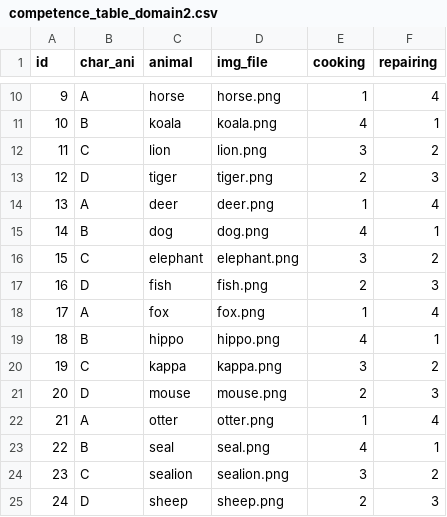
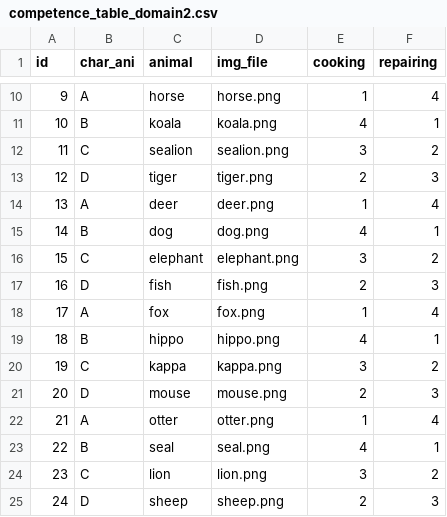
Before and after one commit to co-min/team_managing, a CSV file: stimuli/domain2/competence_table_domain2.csv, drawn as a sheet; only a part is shown, gaps mark what is left out.

Commit message:
[update] animals set changing

```diff
--- a/stimuli/domain2/competence_table_domain2.csv
+++ b/stimuli/domain2/competence_table_domain2.csv
@@ -11,3 +11,3 @@ id, char_ani, animal, img_file, cooking, repairing
 10,B,koala,koala.png,4,1
-11,C,lion,lion.png,3,2
+11,C,sealion,sealion.png,3,2
 12,D,tiger,tiger.png,2,3
@@ -23,3 +23,3 @@ id, char_ani, animal, img_file, cooking, repairing
 22,B,seal,seal.png,4,1
-23,C,sealion,sealion.png,3,2
+23,C,lion,lion.png,3,2
 24,D,sheep,sheep.png,2,3
```
Also changed, not shown: stimuli/domain3/competence_table.csv.
